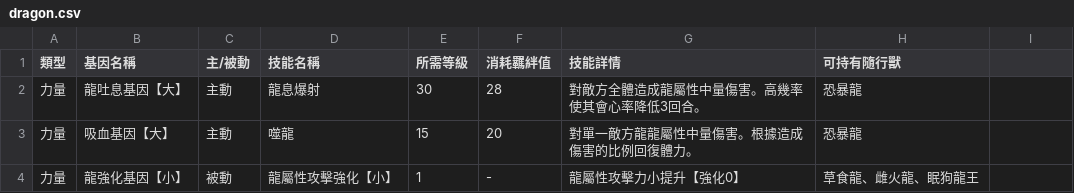
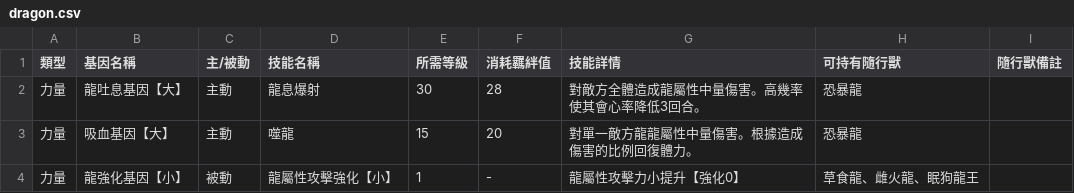
Before and after one commit to cjies/mhs2-bingo, a CSV file: csv/dragon.csv, drawn as a sheet; only a part is shown.

```diff
--- a/csv/dragon.csv
+++ b/csv/dragon.csv
@@ -1,2 +1,2 @@
-類型,基因名稱,主/被動,技能名稱,所需等級,消耗羈絆值,技能詳情,可持有隨行獸,
+類型,基因名稱,主/被動,技能名稱,所需等級,消耗羈絆值,技能詳情,可持有隨行獸,隨行獸備註
 力量,龍吐息基因【大】,主動,龍息爆射,30,28,對敵方全體造成龍屬性中量傷害。高幾率使其會心率降低3回合。,恐暴龍,
```
Also changed, not shown: csv/fire.csv, csv/ice.csv, 7 other files.
